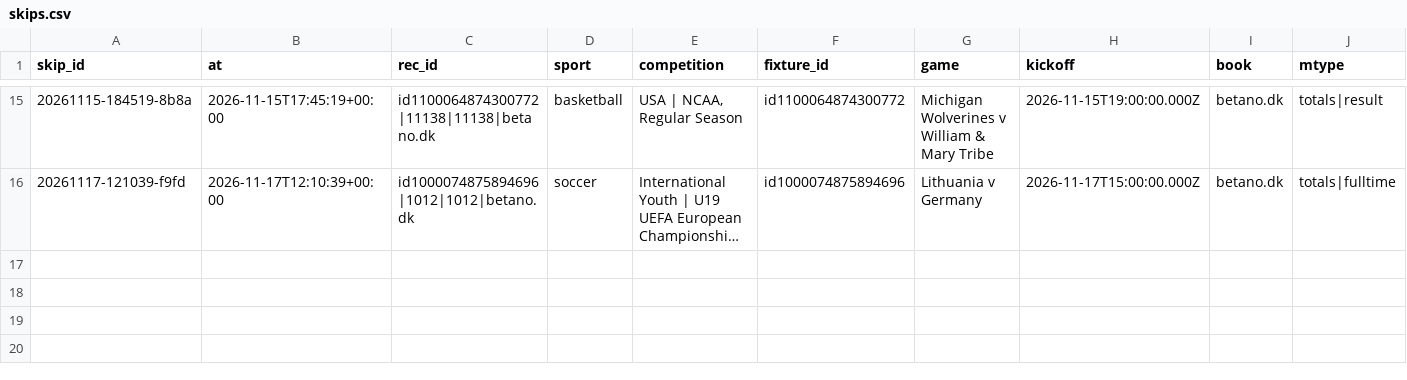
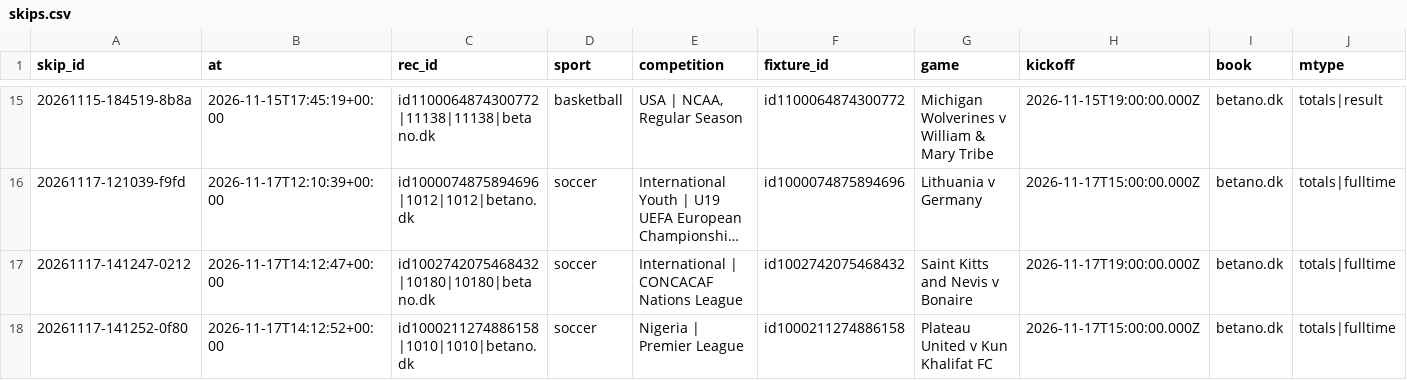
Before and after one commit to lukkeodds/livetest-log, a CSV file: data/skips.csv, drawn as a sheet; only a part is shown, gaps mark what is left out; long unchanged cells end in …; rows hold the shown columns only; the diff names each change by its address in the sheet, - before the commit and + after, or states it on an @@ line.

Commit message:
snapshot 20261117T141517Z: skips.csv, notified.csv

```diff
--- a/data/skips.csv
+++ b/data/skips.csv
+row 17: 20261117-141247-0212 | 2026-11-17T14:12:47+00:00 | id1002742075468432|10180|10180|betano.dk | soccer | International | CONCACAF Nations League | id1002742075468432 | Saint Kitts and Nevis v Bonaire | 2026-11-17T19:00:00.000Z | betano.dk | totals|fulltime
+row 18: 20261117-141252-0f80 | 2026-11-17T14:12:52+00:00 | id1000211274886158|1010|1010|betano.dk | soccer | Nigeria | Premier League | id1000211274886158 | Plateau United v Kun Khalifat FC | 2026-11-17T15:00:00.000Z | betano.dk | totals|fulltime
```
Also changed, not shown: data/notified.csv, 2 other files.
